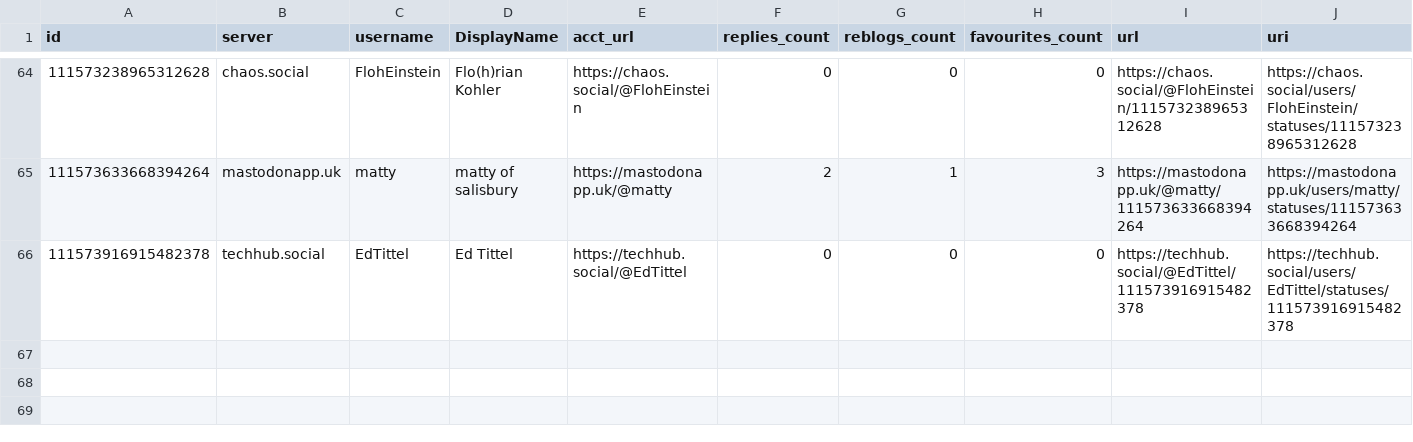
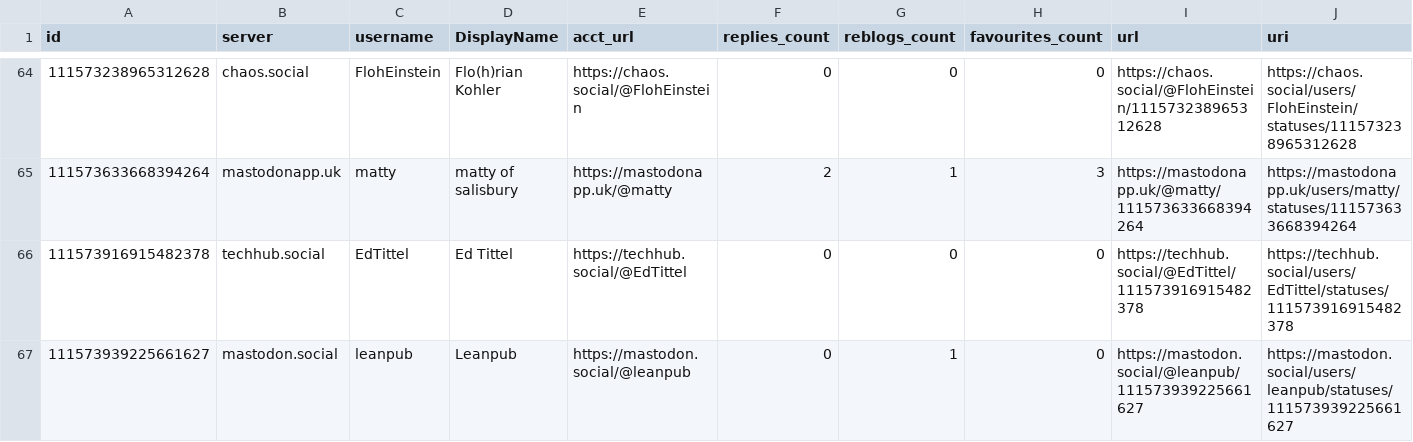
Before and after one commit to mdowst/PowerShell-Mastodon-Report, a CSV file: Data/2023-12.csv, drawn as a sheet; only a part is shown, gaps mark what is left out; rows hold the shown columns only; the diff names each change by its address in the sheet, - before the commit and + after, or states it on an @@ line.

Commit message:
Mastodon Report Run 2023-12-13T19:12:51

```diff
--- a/Data/2023-12.csv
+++ b/Data/2023-12.csv
+row 67: 111573939225661627 | mastodon.social | leanpub | Leanpub | https://mastodon.social/@leanpub | 0 | 1 | 0 | https://mastodon.social/@leanpub/111573939225661627 | https://mastodon.social/users/leanpub/statuses/111573939225661627
```
Also changed, not shown: 5 other files.
